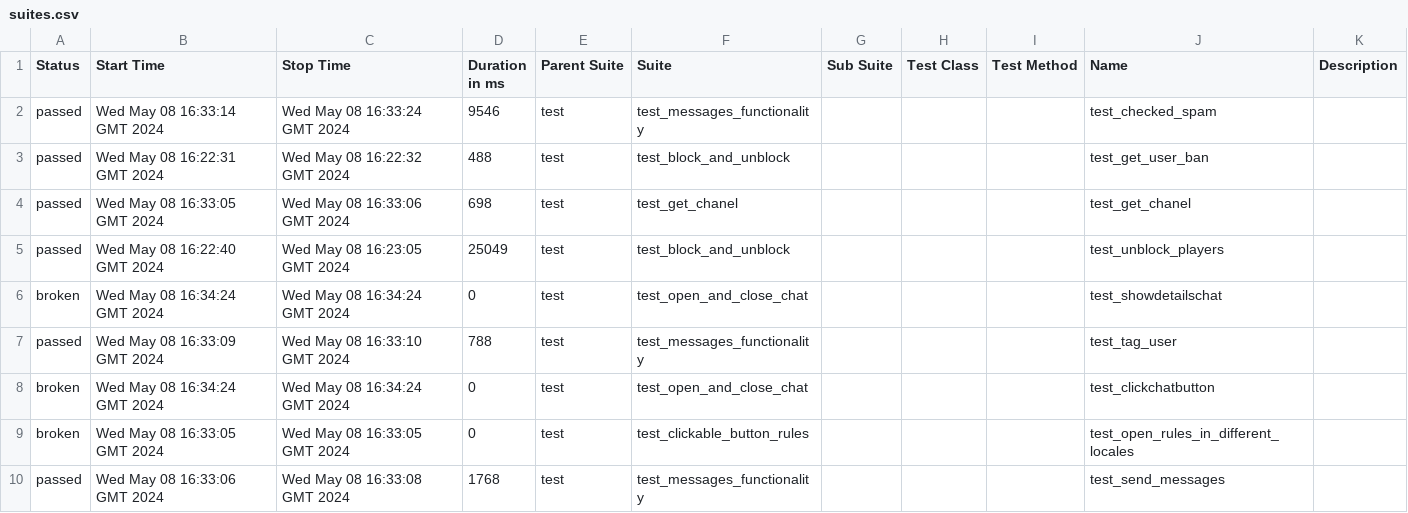
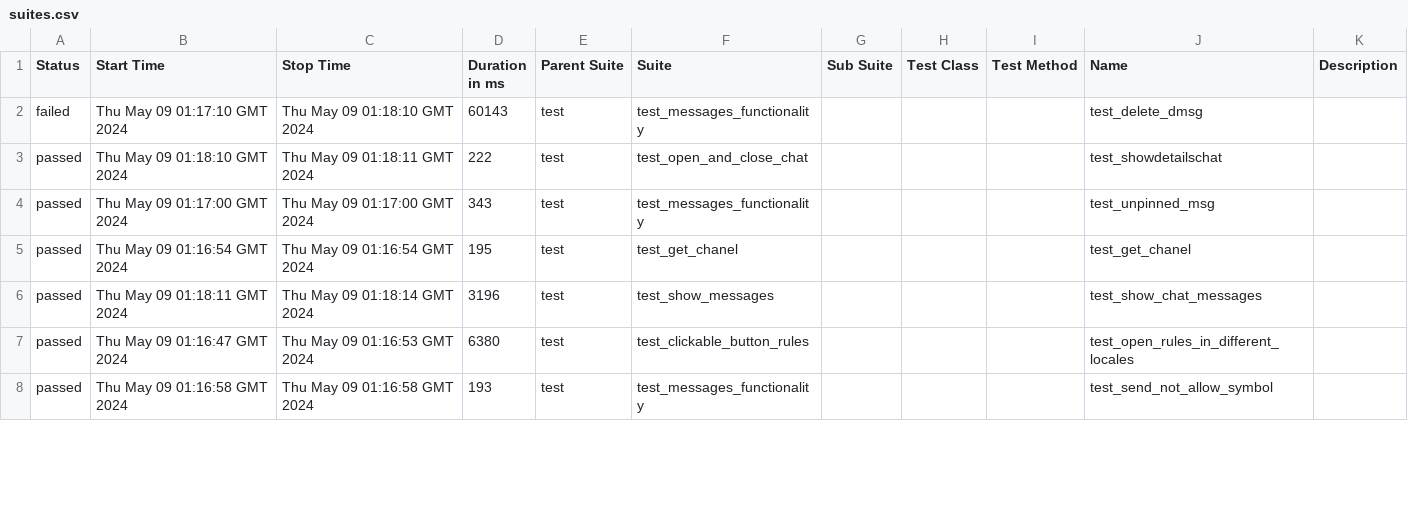
Before and after one commit to VladimirSaf95/ChatProject, a CSV file: data/suites.csv, drawn as a sheet; only a part is shown; the diff covers the shown part only.

Commit message:
Deploying to gh-pages from @ VladimirSaf95/ChatProject@da937cbf63d1af45d0021944f047c50247688d9a 🚀

```diff
--- a/data/suites.csv
+++ b/data/suites.csv
@@ -1,10 +1,8 @@
 "Status","Start Time","Stop Time","Duration in ms","Parent Suite","Suite","Sub Suite","Test Class","Test Method","Name","Description"
-"passed","Wed May 08 16:33:14 GMT 2024","Wed May 08 16:33:24 GMT 2024","9546","test","test_messages_functionality","","","","test_checked_spam",""
-"passed","Wed May 08 16:22:31 GMT 2024","Wed May 08 16:22:32 GMT 2024","488","test","test_block_and_unblock","","","","test_get_user_ban",""
-"passed","Wed May 08 16:33:05 GMT 2024","Wed May 08 16:33:06 GMT 2024","698","test","test_get_chanel","","","","test_get_chanel",""
-"passed","Wed May 08 16:22:40 GMT 2024","Wed May 08 16:23:05 GMT 2024","25049","test","test_block_and_unblock","","","","test_unblock_players",""
-"broken","Wed May 08 16:34:24 GMT 2024","Wed May 08 16:34:24 GMT 2024","0","test","test_open_and_close_chat","","","","test_showdetailschat",""
-"passed","Wed May 08 16:33:09 GMT 2024","Wed May 08 16:33:10 GMT 2024","788","test","test_messages_functionality","","","","test_tag_user",""
-"broken","Wed May 08 16:34:24 GMT 2024","Wed May 08 16:34:24 GMT 2024","0","test","test_open_and_close_chat","","","","test_clickchatbutton",""
-"broken","Wed May 08 16:33:05 GMT 2024","Wed May 08 16:33:05 GMT 2024","0","test","test_clickable_button_rules","","","","test_open_rules_in_different_locales",""
-"passed","Wed May 08 16:33:06 GMT 2024","Wed May 08 16:33:08 GMT 2024","1768","test","test_messages_functionality","","","","test_send_messages",""
+"failed","Thu May 09 01:17:10 GMT 2024","Thu May 09 01:18:10 GMT 2024","60143","test","test_messages_functionality","","","","test_delete_dmsg",""
+"passed","Thu May 09 01:18:10 GMT 2024","Thu May 09 01:18:11 GMT 2024","222","test","test_open_and_close_chat","","","","test_showdetailschat",""
+"passed","Thu May 09 01:17:00 GMT 2024","Thu May 09 01:17:00 GMT 2024","343","test","test_messages_functionality","","","","test_unpinned_msg",""
+"passed","Thu May 09 01:16:54 GMT 2024","Thu May 09 01:16:54 GMT 2024","195","test","test_get_chanel","","","","test_get_chanel",""
+"passed","Thu May 09 01:18:11 GMT 2024","Thu May 09 01:18:14 GMT 2024","3196","test","test_show_messages","","","","test_show_chat_messages",""
+"passed","Thu May 09 01:16:47 GMT 2024","Thu May 09 01:16:53 GMT 2024","6380","test","test_clickable_button_rules","","","","test_open_rules_in_different_locales",""
+"passed","Thu May 09 01:16:58 GMT 2024","Thu May 09 01:16:58 GMT 2024","193","test","test_messages_functionality","","","","test_send_not_allow_symbol",""
```
Also changed, not shown: 9 added rows, 7 removed rows and 33 edited cells elsewhere in this file, data/behaviors.csv, 57 other files.
